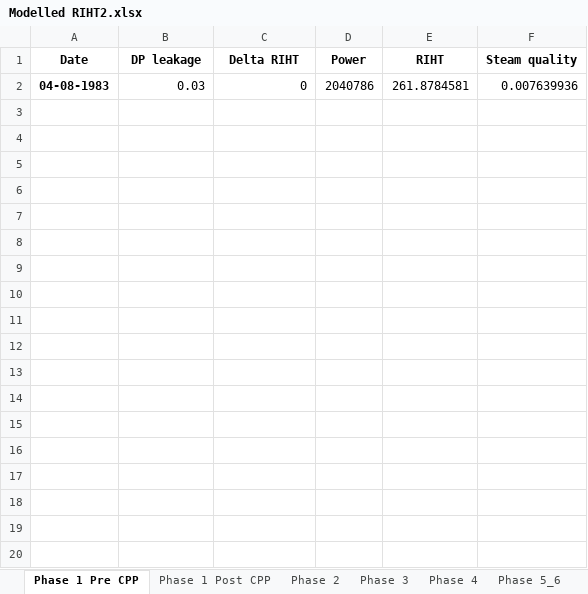
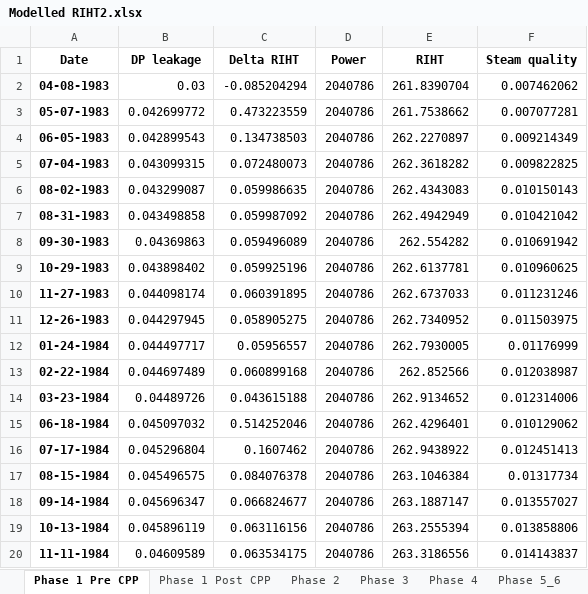
Before and after one commit to OlgaPalazhchenko/FAC-Activation-Model, an Excel workbook: FACModel/Modelled RIHT2.xlsx, sheet Phase 1 Pre CPP, drawn as a sheet; only a part is shown; values as stored, in another font and other column widths than the file's, no borders; the diff covers the shown part only; the diff names each change by its address in the sheet, - before the commit and + after, or states it on an @@ line.

```diff
--- a/FACModel/Modelled RIHT2.xlsx (sheet Phase 1 Pre CPP)
+++ b/FACModel/Modelled RIHT2.xlsx (sheet Phase 1 Pre CPP)
-C2 (Delta RIHT): 0
+C2 (Delta RIHT): -0.085204294
-E2 (RIHT): 261.8784581
+E2 (RIHT): 261.8390704
-F2 (Steam quality): 0.007639936
+F2 (Steam quality): 0.007462062
+row 3: 05-07-1983 | 0.042699772 | 0.473223559 | 2040786 | 261.7538662 | 0.007077281
+row 4: 06-05-1983 | 0.042899543 | 0.134738503 | 2040786 | 262.2270897 | 0.009214349
+row 5: 07-04-1983 | 0.043099315 | 0.072480073 | 2040786 | 262.3618282 | 0.009822825
+row 6: 08-02-1983 | 0.043299087 | 0.059986635 | 2040786 | 262.4343083 | 0.010150143
+row 7: 08-31-1983 | 0.043498858 | 0.059987092 | 2040786 | 262.4942949 | 0.010421042
+row 8: 09-30-1983 | 0.04369863 | 0.059496089 | 2040786 | 262.554282 | 0.010691942
+row 9: 10-29-1983 | 0.043898402 | 0.059925196 | 2040786 | 262.6137781 | 0.010960625
+row 10: 11-27-1983 | 0.044098174 | 0.060391895 | 2040786 | 262.6737033 | 0.011231246
+row 11: 12-26-1983 | 0.044297945 | 0.058905275 | 2040786 | 262.7340952 | 0.011503975
+row 12: 01-24-1984 | 0.044497717 | 0.05956557 | 2040786 | 262.7930005 | 0.01176999
+row 13: 02-22-1984 | 0.044697489 | 0.060899168 | 2040786 | 262.852566 | 0.012038987
+row 14: 03-23-1984 | 0.04489726 | 0.043615188 | 2040786 | 262.9134652 | 0.012314006
+row 15: 06-18-1984 | 0.045097032 | 0.514252046 | 2040786 | 262.4296401 | 0.010129062
+row 16: 07-17-1984 | 0.045296804 | 0.1607462 | 2040786 | 262.9438922 | 0.012451413
+row 17: 08-15-1984 | 0.045496575 | 0.084076378 | 2040786 | 263.1046384 | 0.01317734
+row 18: 09-14-1984 | 0.045696347 | 0.066824677 | 2040786 | 263.1887147 | 0.013557027
+row 19: 10-13-1984 | 0.045896119 | 0.063116156 | 2040786 | 263.2555394 | 0.013858806
+row 20: 11-11-1984 | 0.04609589 | 0.063534175 | 2040786 | 263.3186556 | 0.014143837
```
Also changed, not shown: 40 added rows elsewhere in this sheet, sheet Phase 1 Post CPP, sheet Phase 2, sheet Phase 3, sheet Phase 4, FACModel/PLNGS_Power.xlsx, 7 other files.
